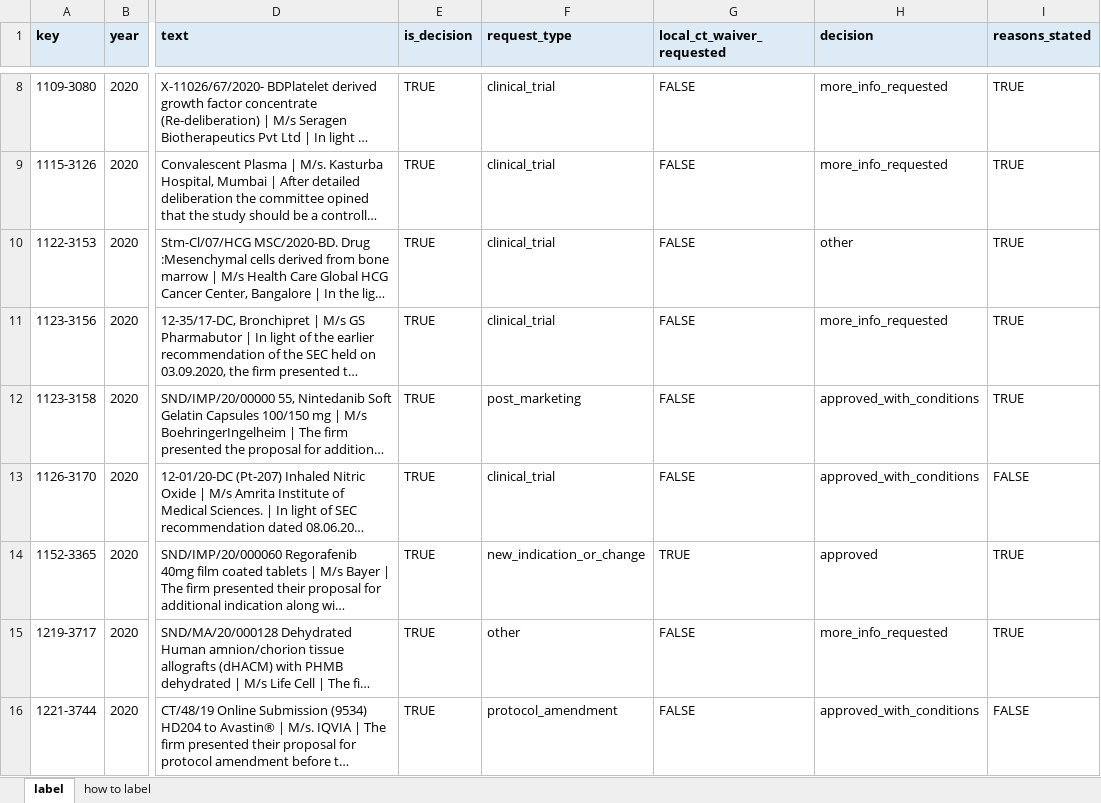
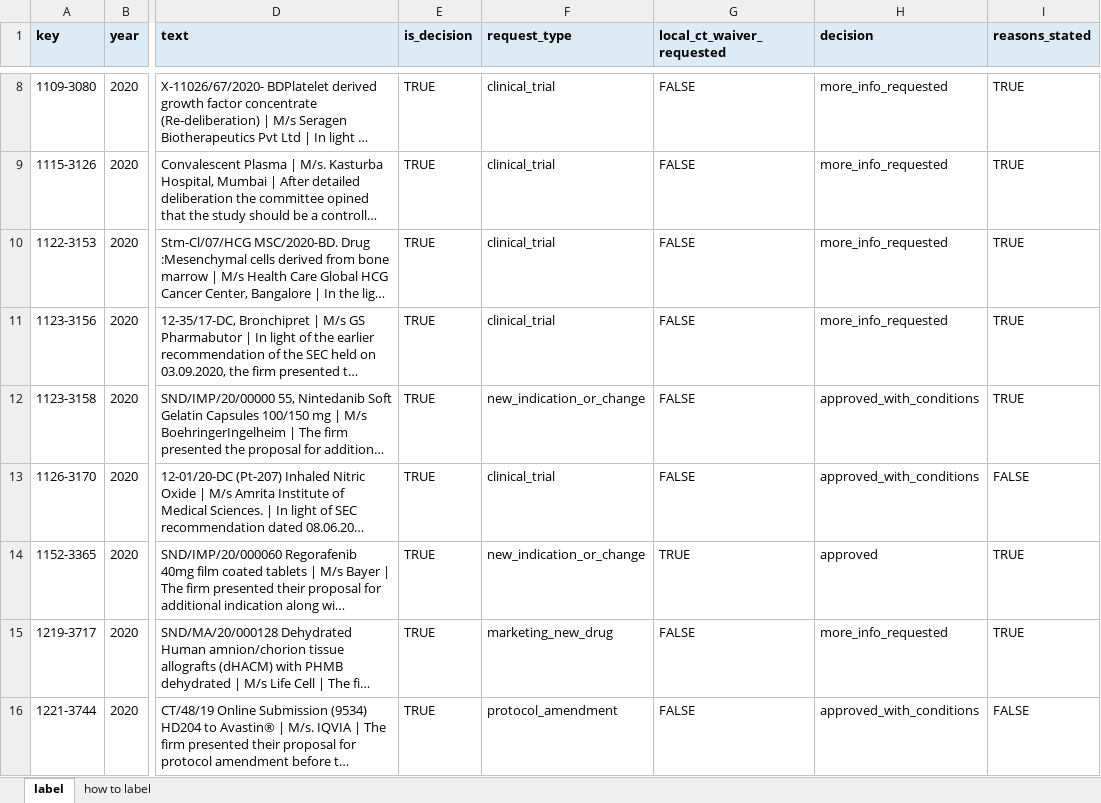
Before and after one commit to Arrav-SP/RegWatch, an Excel workbook: labels/gold.xlsx, sheet label, drawn as a sheet; only a part is shown, gaps mark what is left out; long unchanged cells end in …; values as stored, in another font and other column widths than the file's, no borders; the diff covers the shown part only; the diff names each change by its address in the sheet, - before the commit and + after, or states it on an @@ line.

```diff
--- a/labels/gold.xlsx (sheet label)
+++ b/labels/gold.xlsx (sheet label)
-H10 (decision): other
+H10 (decision): more_info_requested
-F12 (request_type): post_marketing
+F12 (request_type): new_indication_or_change
-F15 (request_type): other
+F15 (request_type): marketing_new_drug
```
Also changed, not shown: 79 edited cells elsewhere in this sheet, 3 other files.
